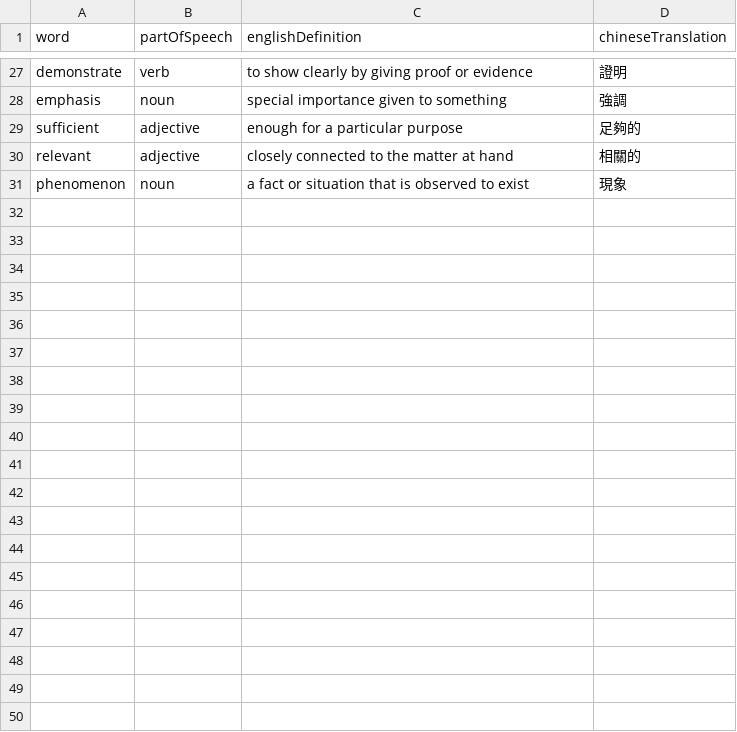
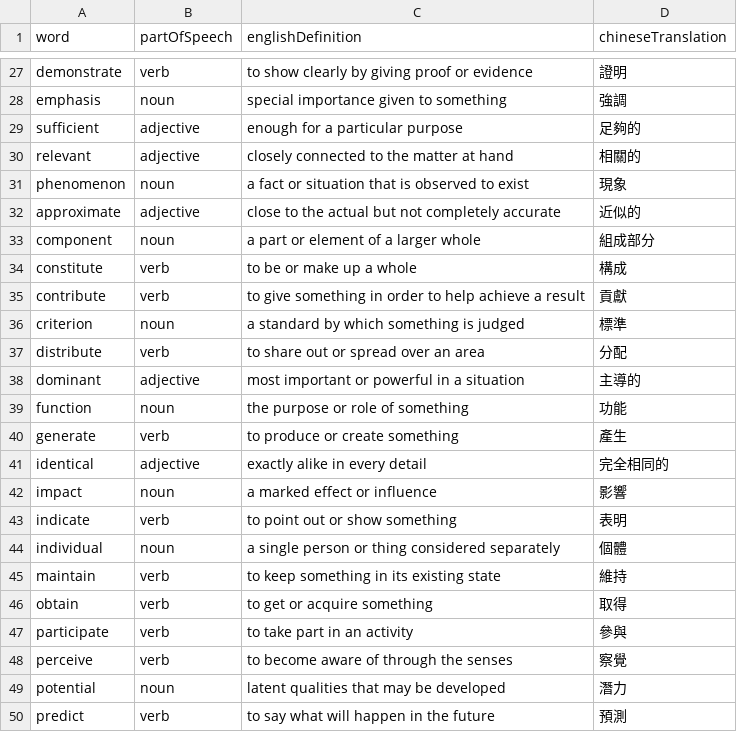
Before and after one commit to erichuang1425/flashcard, a CSV file: public/pte-academic-core.csv, drawn as a sheet; only a part is shown, gaps mark what is left out; the diff covers the shown part only; the diff names each change by its address in the sheet, - before the commit and + after, or states it on an @@ line.

Commit message:
Fix import reset, study MC translations/reverse, library loading, mobile stats, more PTE vocab
- Import: add "Import more" button so the page returns to its initial state
  after an import completes instead of getting stuck on the progress screen
- Study multiple choice: annotate each option with its Traditional Chinese
  translation as a comment-styled line, and add a Word/Meaning direction toggle
  so questions can be reversed (choose the word from a definition)
- Library: drop the isPublic filter from getVocabularyWords/searchVocabulary so
  imported and manually-added cards actually appear in the library and word search
- Home: fit the four dashboard stat cards on a single row on mobile with
  compact numbers, labels and padding
- Add an Advanced PTE Academic vocabulary pack and expand the Core pack

```diff
--- a/public/pte-academic-core.csv
+++ b/public/pte-academic-core.csv
+row 32: approximate | adjective | close to the actual but not completely accurate | 近似的
+row 33: component | noun | a part or element of a larger whole | 組成部分
+row 34: constitute | verb | to be or make up a whole | 構成
+row 35: contribute | verb | to give something in order to help achieve a result | 貢獻
+row 36: criterion | noun | a standard by which something is judged | 標準
+row 37: distribute | verb | to share out or spread over an area | 分配
+row 38: dominant | adjective | most important or powerful in a situation | 主導的
+row 39: function | noun | the purpose or role of something | 功能
+row 40: generate | verb | to produce or create something | 產生
+row 41: identical | adjective | exactly alike in every detail | 完全相同的
+row 42: impact | noun | a marked effect or influence | 影響
+row 43: indicate | verb | to point out or show something | 表明
+row 44: individual | noun | a single person or thing considered separately | 個體
+row 45: maintain | verb | to keep something in its existing state | 維持
+row 46: obtain | verb | to get or acquire something | 取得
+row 47: participate | verb | to take part in an activity | 參與
+row 48: perceive | verb | to become aware of through the senses | 察覺
+row 49: potential | noun | latent qualities that may be developed | 潛力
+row 50: predict | verb | to say what will happen in the future | 預測
```
Also changed, not shown: 14 added rows elsewhere in this file, 6 other files.
